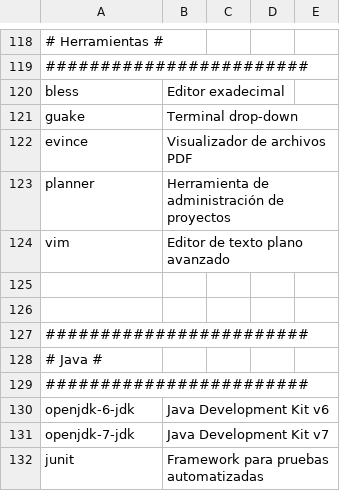
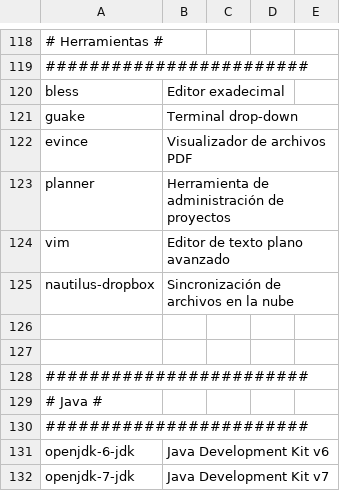
Before and after one commit to ACTLibre/black-sheep-linux, a CSV file: packages.csv, drawn as a sheet; only a part is shown, gaps mark what is left out; the shorter side is filled out with more unchanged rows; the diff names each change by its address in the sheet, - before the commit and + after, or states it on an @@ line.

```diff
--- a/packages.csv
+++ b/packages.csv
+row 125: nautilus-dropbox | Sincronización de archivos en la nube
```
Also changed, not shown: 1 other file.
